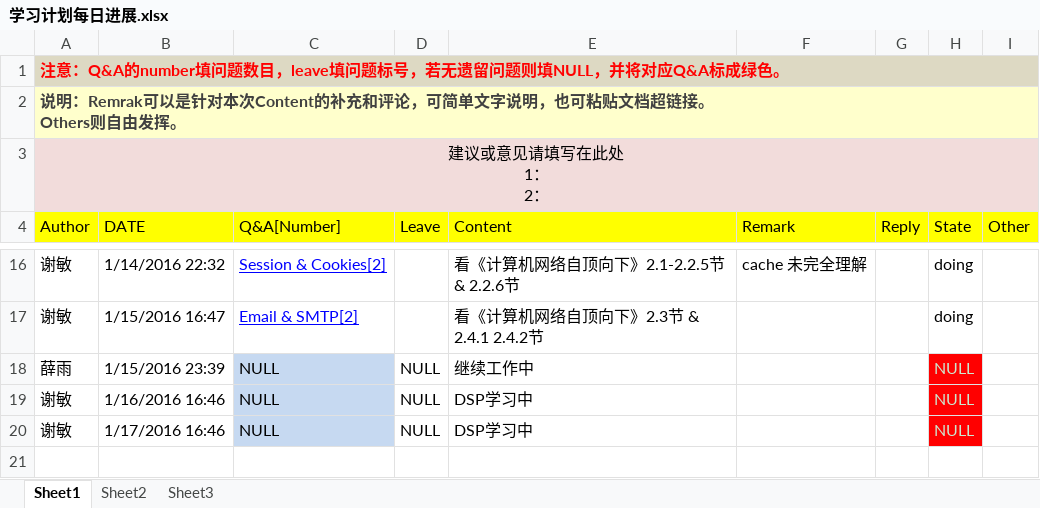
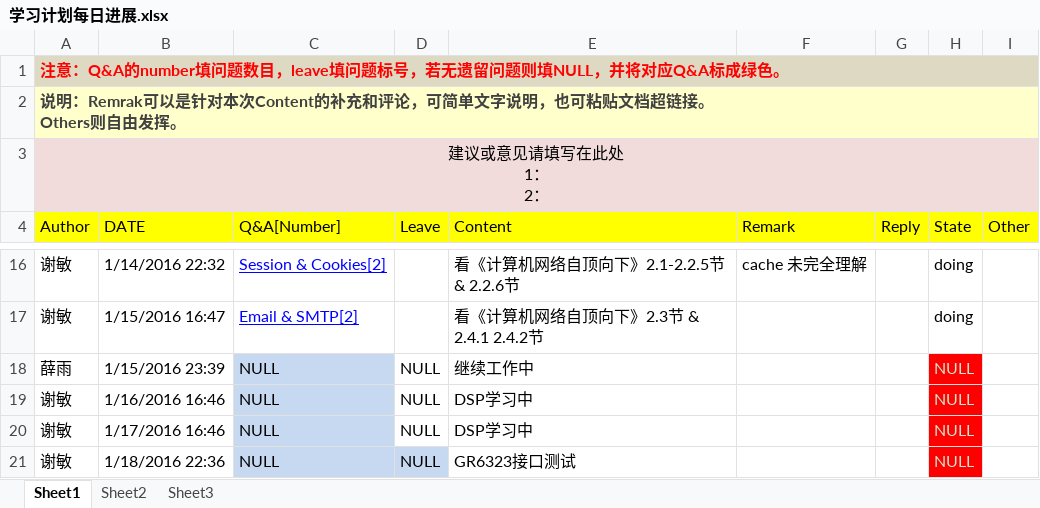
Before and after one commit to OOCC/PlanGIt, an Excel workbook: 学习计划每日进展.xlsx, sheet Sheet1, drawn as a sheet; only a part is shown, gaps mark what is left out; values as stored, in another font and other column widths than the file's, no borders; the diff names each change by its address in the sheet, - before the commit and + after, or states it on an @@ line.

```diff
--- a/学习计划每日进展.xlsx (sheet Sheet1)
+++ b/学习计划每日进展.xlsx (sheet Sheet1)
+row 21: 谢敏 | 1/18/2016 22:36 | NULL | NULL | GR6323接口测试 |  |  | NULL
```
Also changed, not shown: 2 other files.
